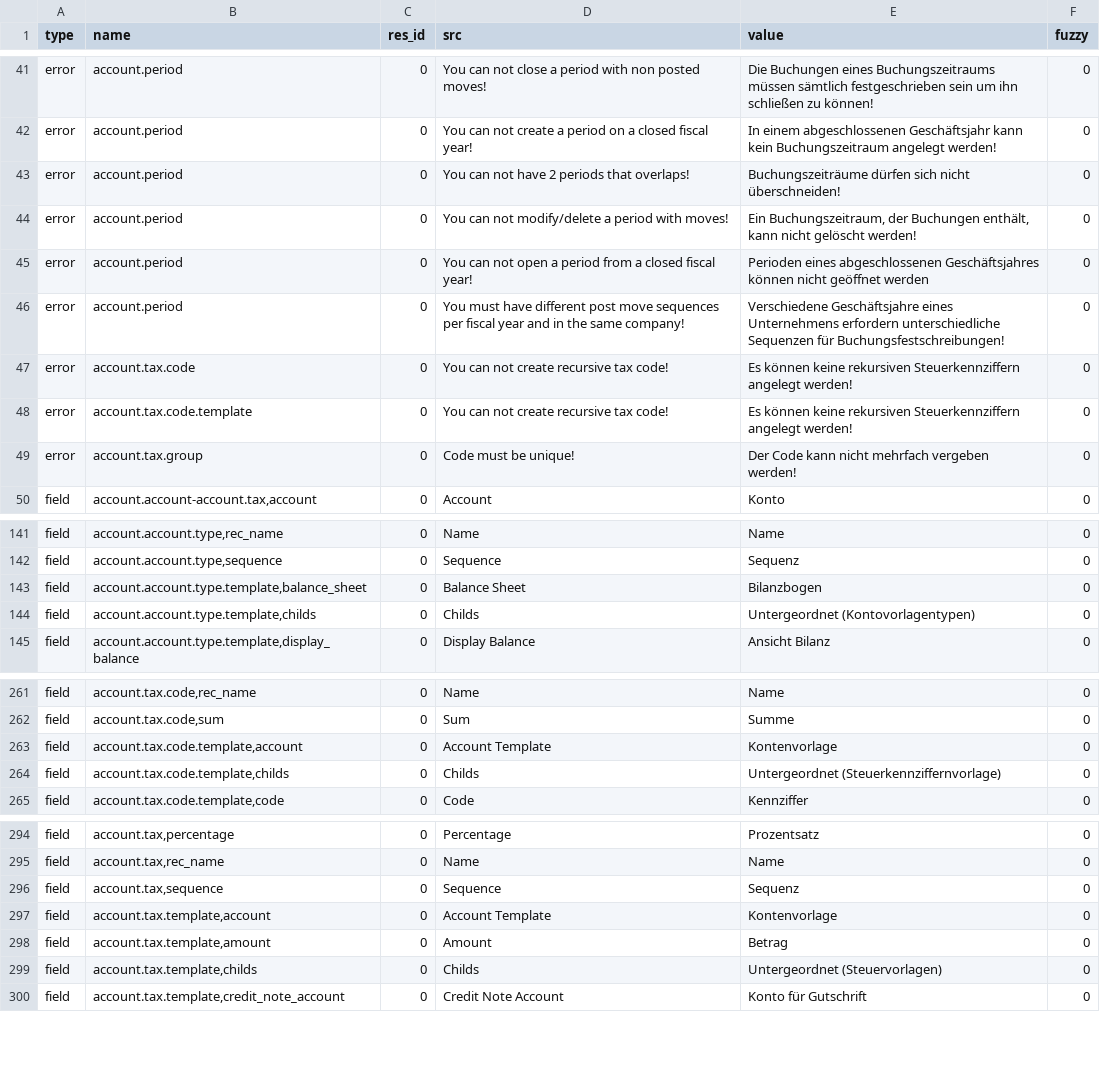
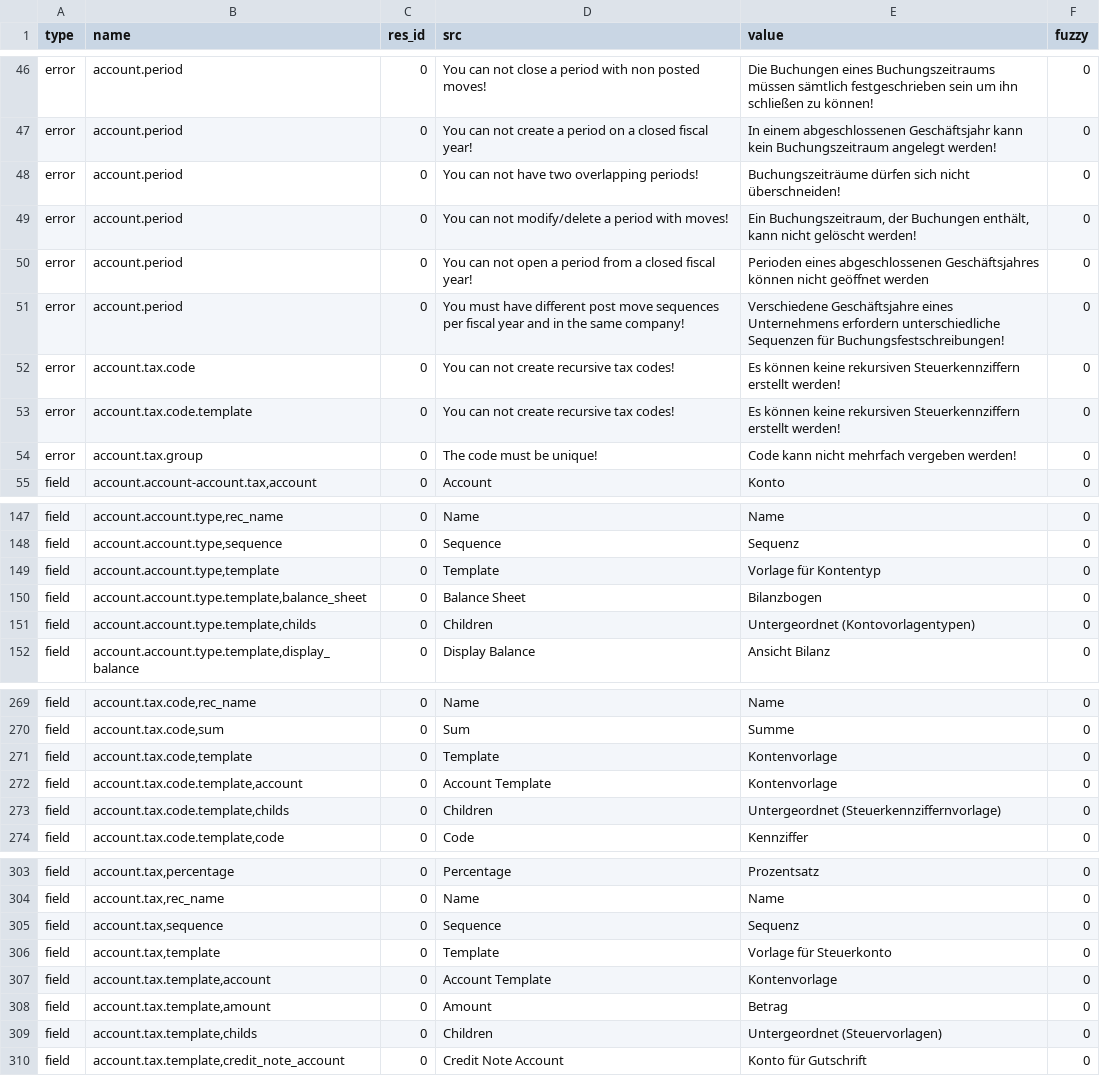
Before and after one commit to coopengo/account, a CSV file: de_DE.csv, drawn as a sheet; only a part is shown, gaps mark what is left out; the diff covers the shown part only.

```diff
--- a/de_DE.csv
+++ b/de_DE.csv
@@ -51,3 +59,3 @@ error,account.period,0,You can not close a period with non posted moves!,Die Buc
 error,account.period,0,You can not create a period on a closed fiscal year!,In einem abgeschlossenen Geschäftsjahr kann kein Buchungszeitraum angelegt werden!,0
-error,account.period,0,You can not have 2 periods that overlaps!,Buchungszeiträume dürfen sich nicht überschneiden!,0
+error,account.period,0,You can not have two overlapping periods!,Buchungszeiträume dürfen sich nicht überschneiden!,0
 error,account.period,0,You can not modify/delete a period with moves!,"Ein Buchungszeitraum, der Buchungen enthält, kann nicht gelöscht werden!",0
@@ -55,5 +63,5 @@ error,account.period,0,You can not open a period from a closed fiscal year!,Peri
 error,account.period,0,You must have different post move sequences per fiscal year and in the same company!,Verschiedene Geschäftsjahre eines Unternehmens erfordern unterschiedliche Sequenzen für Buchungsfestschreibungen!,0
-error,account.tax.code,0,You can not create recursive tax code!,Es können keine rekursiven Steuerkennziffern angelegt werden!,0
-error,account.tax.code.template,0,You can not create recursive tax code!,Es können keine rekursiven Steuerkennziffern angelegt werden!,0
-error,account.tax.group,0,Code must be unique!,Der Code kann nicht mehrfach vergeben werden!,0
+error,account.tax.code,0,You can not create recursive tax codes!,Es können keine rekursiven Steuerkennziffern erstellt werden!,0
+error,account.tax.code.template,0,You can not create recursive tax codes!,Es können keine rekursiven Steuerkennziffern erstellt werden!,0
+error,account.tax.group,0,The code must be unique!,Code kann nicht mehrfach vergeben werden!,0
 field,"account.account-account.tax,account",0,Account,Konto,0
@@ -151,4 +160,5 @@ field,"account.account.type,rec_name",0,Name,Name,0
 field,"account.account.type,sequence",0,Sequence,Sequenz,0
+field,"account.account.type,template",0,Template,Vorlage für Kontentyp,0
 field,"account.account.type.template,balance_sheet",0,Balance Sheet,Bilanzbogen,0
-field,"account.account.type.template,childs",0,Childs,Untergeordnet (Kontovorlagentypen),0
+field,"account.account.type.template,childs",0,Children,Untergeordnet (Kontovorlagentypen),0
 field,"account.account.type.template,display_balance",0,Display Balance,Ansicht Bilanz,0
@@ -271,4 +282,5 @@ field,"account.tax.code,rec_name",0,Name,Name,0
 field,"account.tax.code,sum",0,Sum,Summe,0
+field,"account.tax.code,template",0,Template,Kontenvorlage,0
 field,"account.tax.code.template,account",0,Account Template,Kontenvorlage,0
-field,"account.tax.code.template,childs",0,Childs,Untergeordnet (Steuerkennziffernvorlage),0
+field,"account.tax.code.template,childs",0,Children,Untergeordnet (Steuerkennziffernvorlage),0
 field,"account.tax.code.template,code",0,Code,Kennziffer,0
@@ -305,5 +317,6 @@ field,"account.tax,rec_name",0,Name,Name,0
 field,"account.tax,sequence",0,Sequence,Sequenz,0
+field,"account.tax,template",0,Template,Vorlage für Steuerkonto,0
 field,"account.tax.template,account",0,Account Template,Kontenvorlage,0
 field,"account.tax.template,amount",0,Amount,Betrag,0
-field,"account.tax.template,childs",0,Childs,Untergeordnet (Steuervorlagen),0
+field,"account.tax.template,childs",0,Children,Untergeordnet (Steuervorlagen),0
 field,"account.tax.template,credit_note_account",0,Credit Note Account,Konto für Gutschrift,0
```
Also changed, not shown: 13 added rows and 49 edited cells elsewhere in this file.
